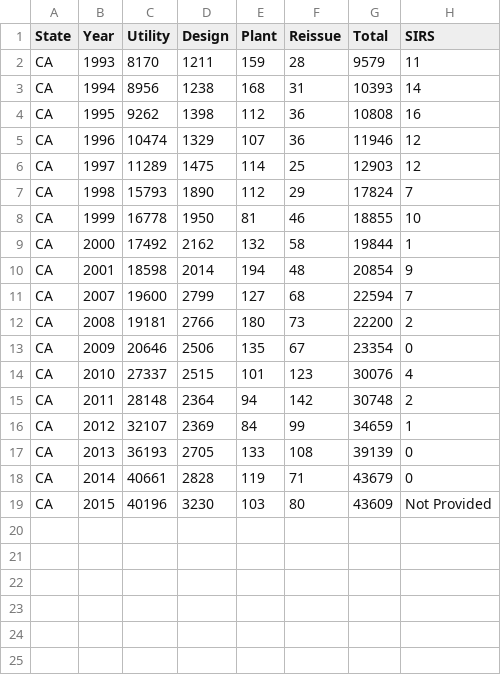
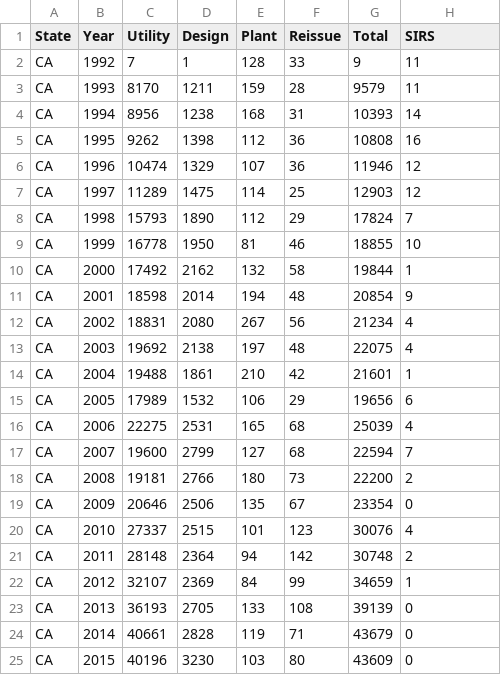
Before and after one commit to akarimcheese/USPO-DB-Scraper, a CSV file: sheets/CA_patent_data.csv, drawn as a sheet.

```diff
--- a/sheets/CA_patent_data.csv
+++ b/sheets/CA_patent_data.csv
@@ -1,2 +1,3 @@
 State,Year,Utility,Design,Plant,Reissue,Total,SIRS
+CA,1992,7,1,128,33,9,11
 CA,1993,8170,1211,159,28,9579,11
@@ -10,2 +11,7 @@ CA,2000,17492,2162,132,58,19844,1
 CA,2001,18598,2014,194,48,20854,9
+CA,2002,18831,2080,267,56,21234,4
+CA,2003,19692,2138,197,48,22075,4
+CA,2004,19488,1861,210,42,21601,1
+CA,2005,17989,1532,106,29,19656,6
+CA,2006,22275,2531,165,68,25039,4
 CA,2007,19600,2799,127,68,22594,7
@@ -18,2 +24,2 @@ CA,2013,36193,2705,133,108,39139,0
 CA,2014,40661,2828,119,71,43679,0
-CA,2015,40196,3230,103,80,43609,Not Provided
+CA,2015,40196,3230,103,80,43609,0
```
Also changed, not shown: sheets/DC_patent_data.csv, sheets/FL_patent_data.csv, 49 other files.
